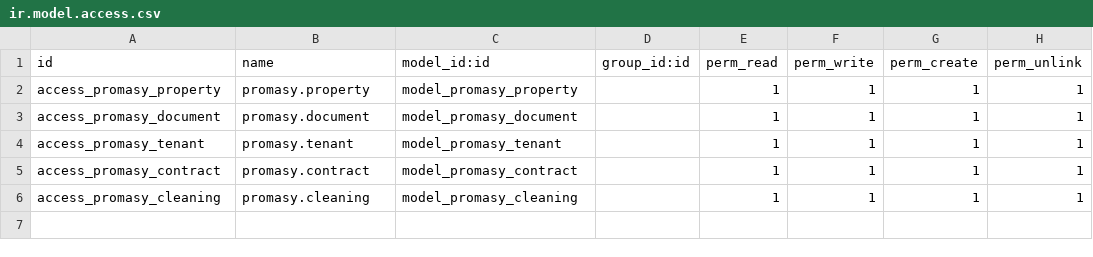
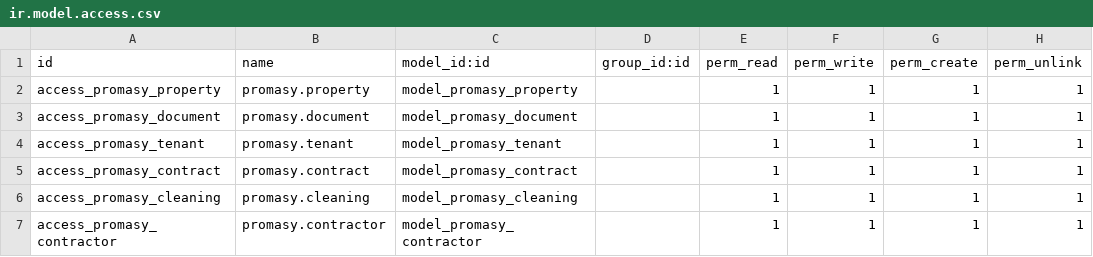
Before and after one commit to steven0seagal/odoo_property_mangement, a CSV file: odoo/addons/property_management/security/ir.model.access.csv, drawn as a sheet.

```diff
--- a/odoo/addons/property_management/security/ir.model.access.csv
+++ b/odoo/addons/property_management/security/ir.model.access.csv
@@ -6 +6,2 @@ access_promasy_contract,promasy.contract,model_promasy_contract,,1,1,1,1
 access_promasy_cleaning,promasy.cleaning,model_promasy_cleaning,,1,1,1,1
+access_promasy_contractor,promasy.contractor,model_promasy_contractor,,1,1,1,1
```
Also changed, not shown: 4 other files.
